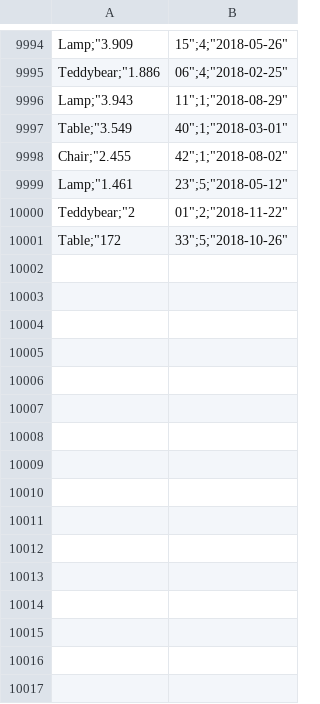
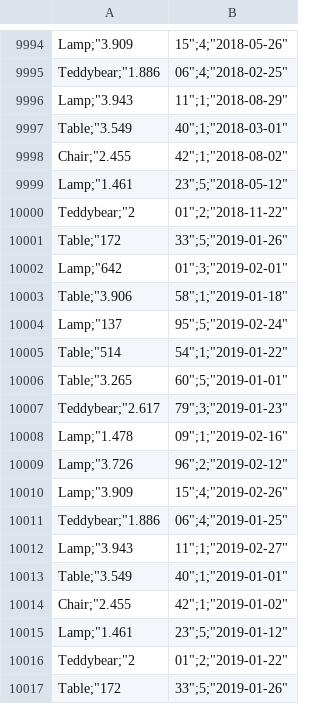
Before and after one commit to DaveyvanTilburg/challange_data_reporting, a CSV file: Infrastructure/MockedData/sales.csv, drawn as a sheet; only a part is shown, gaps mark what is left out.

```diff
--- a/Infrastructure/MockedData/sales.csv
+++ b/Infrastructure/MockedData/sales.csv
@@ -10000,2 +10000,18 @@
 "Teddybear";"2,01";2;"2018-11-22"
-"Table";"172,33";5;"2018-10-26"
+"Table";"172,33";5;"2019-01-26"
+"Lamp";"642,01";3;"2019-02-01"
+"Table";"3.906,58";1;"2019-01-18"
+"Lamp";"137,95";5;"2019-02-24"
+"Table";"514,54";1;"2019-01-22"
+"Table";"3.265,60";5;"2019-01-01"
+"Teddybear";"2.617,79";3;"2019-01-23"
+"Lamp";"1.478,09";1;"2019-02-16"
+"Lamp";"3.726,96";2;"2019-02-12"
+"Lamp";"3.909,15";4;"2019-02-26"
+"Teddybear";"1.886,06";4;"2019-01-25"
+"Lamp";"3.943,11";1;"2019-02-27"
+"Table";"3.549,40";1;"2019-01-01"
+"Chair";"2.455,42";1;"2019-01-02"
+"Lamp";"1.461,23";5;"2019-01-12"
+"Teddybear";"2,01";2;"2019-01-22"
+"Table";"172,33";5;"2019-01-26"
```
Also changed, not shown: 8 other files.
